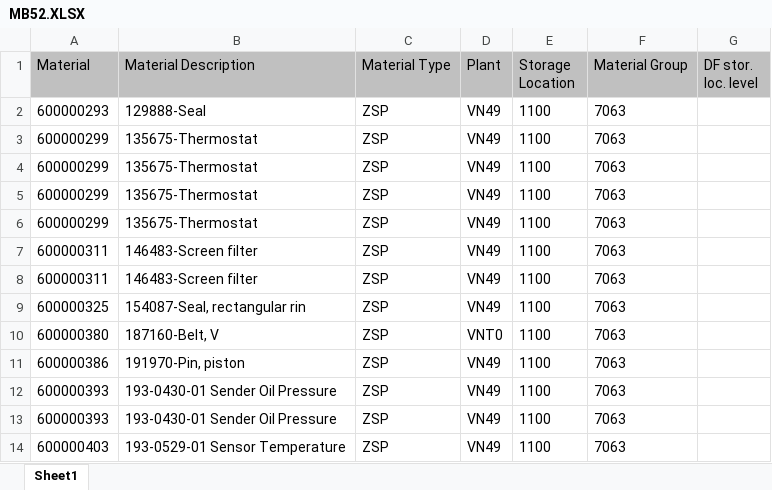
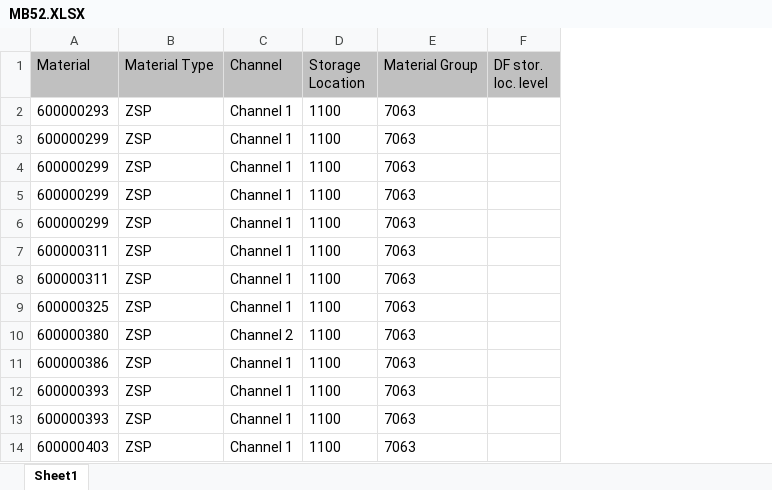
Before and after one commit to basic-produce/Data_Port, an Excel workbook: PowerBI/Fill Rate/MB52.XLSX, sheet Sheet1, drawn as a sheet; only a part is shown; values as stored, in another font and other column widths than the file's, no borders; removed rows and columns are numbered as before the commit, all else as after; the diff names each change by its address in the sheet, - before the commit and + after, or states it on an @@ line.

```diff
--- a/PowerBI/Fill Rate/MB52.XLSX (sheet Sheet1)
+++ b/PowerBI/Fill Rate/MB52.XLSX (sheet Sheet1)
-column B (Material Description), rows 2-14: 129888-Seal | 135675-Thermostat | 135675-Thermostat | 135675-Thermostat | 135675-Thermostat | 146483-Screen filter | 146483-Screen filter | 154087-Seal, rectangular rin | 187160-Belt, V | 191970-Pin, piston | 193-0430-01 Sender Oil Pressure | 193-0430-01 Sender Oil Pressure | 193-0529-01 Sensor Temperature
-column D (Plant), rows 2-14: VN49 | VN49 | VN49 | VN49 | VN49 | VN49 | VN49 | VN49 | VNT0 | VN49 | VN49 | VN49 | VN49
+column C (Channel), rows 2-14: Channel 1 | Channel 1 | Channel 1 | Channel 1 | Channel 1 | Channel 1 | Channel 1 | Channel 1 | Channel 2 | Channel 1 | Channel 1 | Channel 1 | Channel 1
```
Also changed, not shown: PowerBI/Fill Rate/Open_Order.xlsx, PowerBI/Fill Rate/VA05.XLSX, 7 other files.
